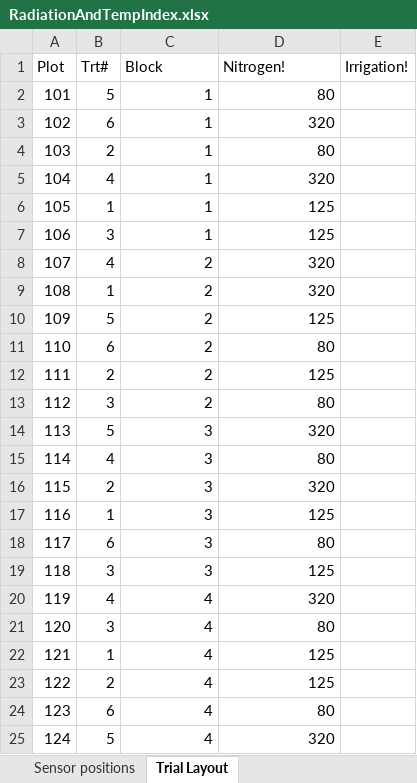
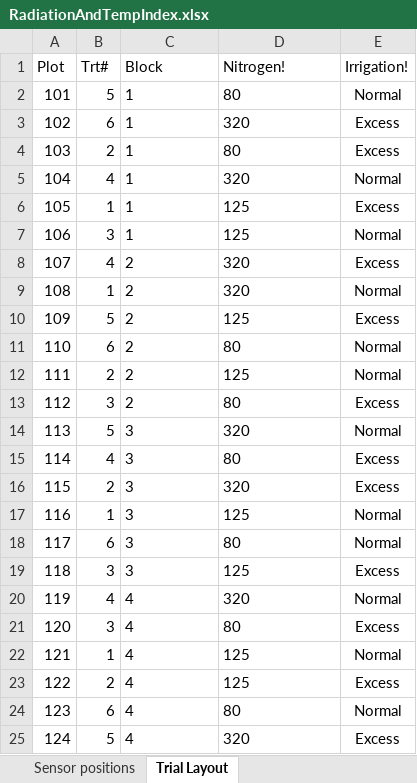
Before and after one commit to HamishBrownPFR/CropWaterAnalysis, an Excel workbook: Oats/IndexFiles/RadiationAndTempIndex.xlsx, sheet Trial Layout, drawn as a sheet; values as stored, in another font and other column widths than the file's, no borders; the diff names each change by its address in the sheet, - before the commit and + after, or states it on an @@ line.

```diff
--- a/Oats/IndexFiles/RadiationAndTempIndex.xlsx (sheet Trial Layout)
+++ b/Oats/IndexFiles/RadiationAndTempIndex.xlsx (sheet Trial Layout)
-C2:D25 alignment: right
+C2:D25 alignment: left
-E2 (Irrigation!): (empty)
+E2 (Irrigation!): Normal
-E3:E4 (Irrigation!): (empty)
+E3:E4 (Irrigation!): Excess
-E5 (Irrigation!): (empty)
+E5 (Irrigation!): Normal
-E6 (Irrigation!): (empty)
+E6 (Irrigation!): Excess
-E7 (Irrigation!): (empty)
+E7 (Irrigation!): Normal
-E8 (Irrigation!): (empty)
+E8 (Irrigation!): Excess
-E9 (Irrigation!): (empty)
+E9 (Irrigation!): Normal
-E10 (Irrigation!): (empty)
+E10 (Irrigation!): Excess
-E11:E12 (Irrigation!): (empty)
+E11:E12 (Irrigation!): Normal
-E13 (Irrigation!): (empty)
+E13 (Irrigation!): Excess
-E14 (Irrigation!): (empty)
+E14 (Irrigation!): Normal
-E15:E16 (Irrigation!): (empty)
+E15:E16 (Irrigation!): Excess
-E17:E18 (Irrigation!): (empty)
+E17:E18 (Irrigation!): Normal
-E19 (Irrigation!): (empty)
+E19 (Irrigation!): Excess
-E20 (Irrigation!): (empty)
+E20 (Irrigation!): Normal
-E21 (Irrigation!): (empty)
+E21 (Irrigation!): Excess
-E22 (Irrigation!): (empty)
+E22 (Irrigation!): Normal
-E23 (Irrigation!): (empty)
+E23 (Irrigation!): Excess
-E24 (Irrigation!): (empty)
+E24 (Irrigation!): Normal
-E25 (Irrigation!): (empty)
+E25 (Irrigation!): Excess
```
Also changed, not shown: sheet Sensor positions, FodderBeat/IndexFiles/RadiationAndTempIndex.xlsx, FodderBeat/RawDatafiles/FBcanopy.xlsx, 37 other files.
